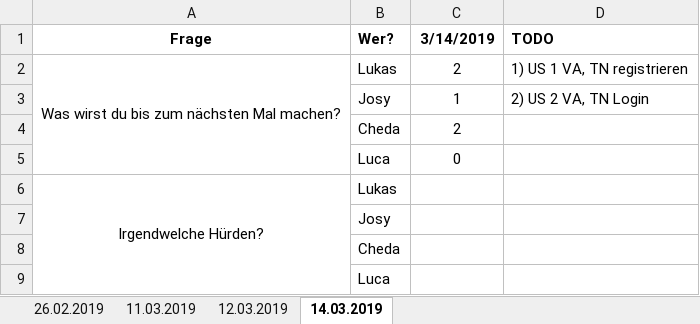
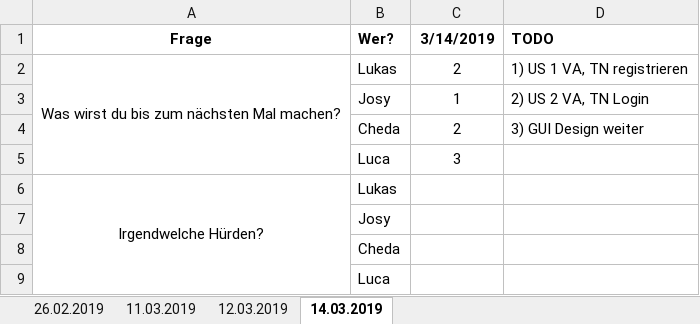
Before and after one commit to maajeva/Eventverwaltung, an Excel workbook: Daily-Scrum.xlsx, sheet 14.03.2019, drawn as a sheet; values as stored, in another font and other column widths than the file's, no borders; the diff names each change by its address in the sheet, - before the commit and + after, or states it on an @@ line.

Commit message:
Add files via upload
daily scrum done

```diff
--- a/Daily-Scrum.xlsx (sheet 14.03.2019)
+++ b/Daily-Scrum.xlsx (sheet 14.03.2019)
-D4 (TODO): (empty)
+D4 (TODO): 3) GUI Design weiter
-C5 (3/14/2019): 0
+C5 (3/14/2019): 3
```
